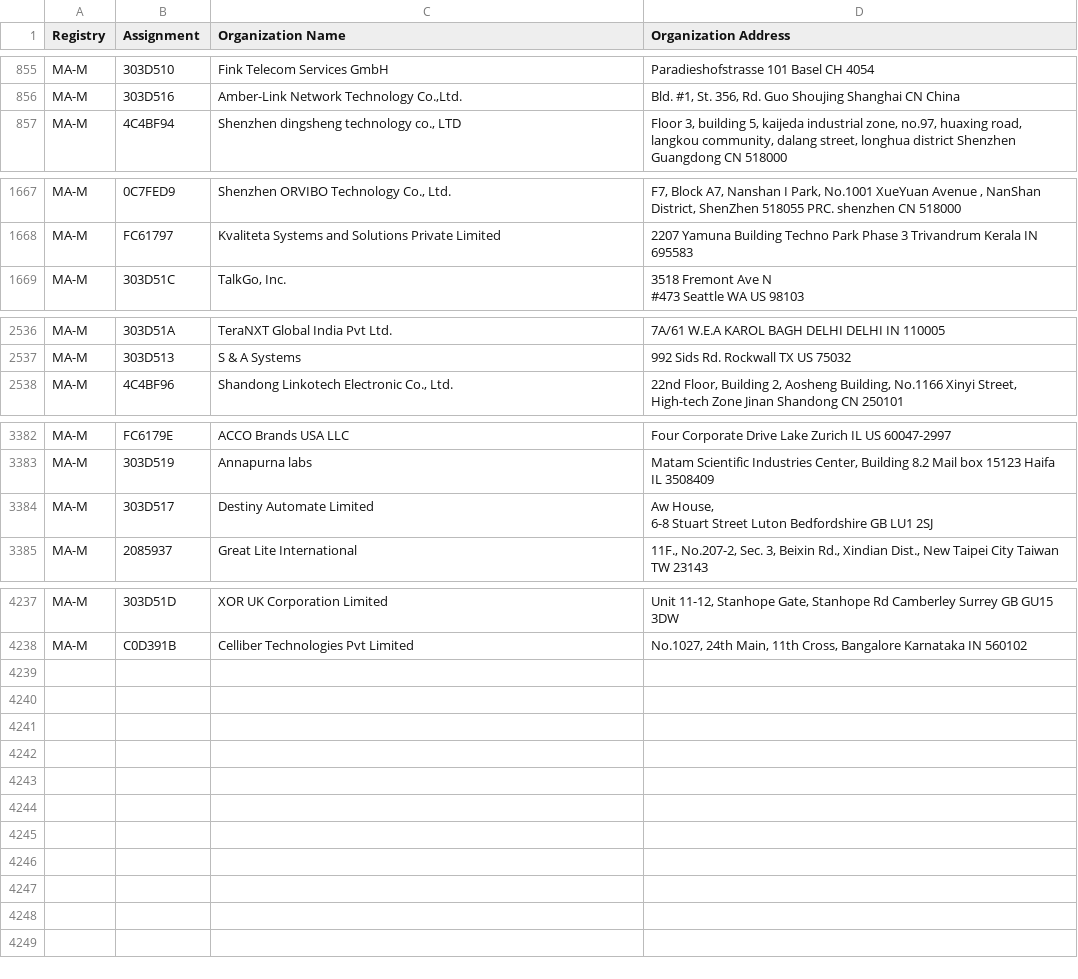
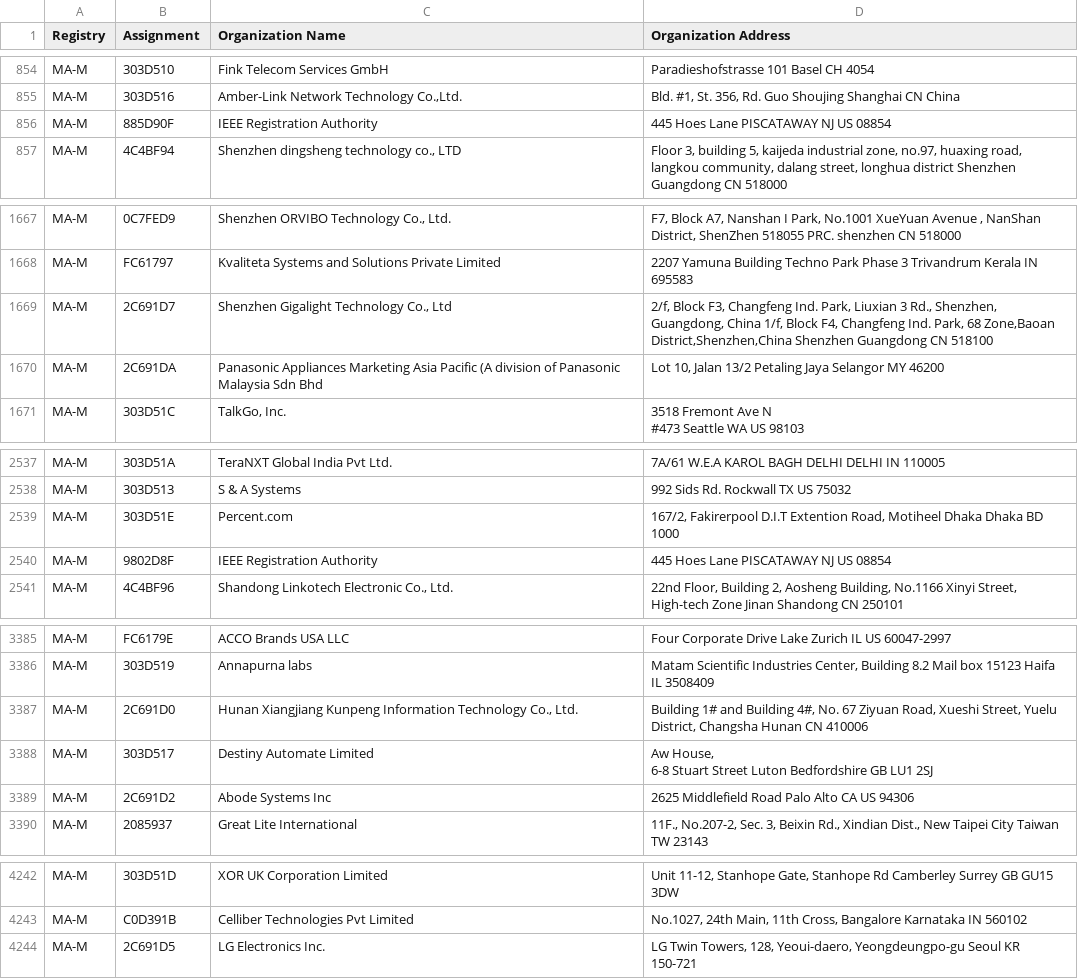
Before and after one commit to bedestall5/mac-tracker, a CSV file: data/ieee/mam.csv, drawn as a sheet; only a part is shown, gaps mark what is left out; the diff covers the shown part only; the diff names each change by its address in the sheet, - before the commit and + after, or states it on an @@ line.

```diff
--- a/data/ieee/mam.csv
+++ b/data/ieee/mam.csv
+row 856: MA-M | 885D90F | IEEE Registration Authority | 445 Hoes Lane PISCATAWAY NJ US 08854
+row 1669: MA-M | 2C691D7 | Shenzhen Gigalight Technology Co., Ltd | 2/f, Block F3, Changfeng Ind. Park, Liuxian 3 Rd., Shenzhen, Guangdong, China 1/f, Block F4, Changfeng Ind. Park, 68 Zone,Baoan District,Shenzhen,China Shenzhen Guangdong CN 518100
+row 1670: MA-M | 2C691DA | Panasonic Appliances Marketing Asia Pacific (A division of Panasonic Malaysia Sdn Bhd | Lot 10, Jalan 13/2 Petaling Jaya Selangor MY 46200
+row 2539: MA-M | 303D51E | Percent.com | 167/2, Fakirerpool D.I.T Extention Road, Motiheel Dhaka Dhaka BD 1000
+row 2540: MA-M | 9802D8F | IEEE Registration Authority | 445 Hoes Lane PISCATAWAY NJ US 08854
+row 3387: MA-M | 2C691D0 | Hunan Xiangjiang Kunpeng Information Technology Co., Ltd. | Building 1# and Building 4#, No. 67 Ziyuan Road, Xueshi Street, Yuelu District, Changsha Hunan CN 410006
+row 3389: MA-M | 2C691D2 | Abode Systems Inc | 2625 Middlefield Road Palo Alto CA US 94306
+row 4244: MA-M | 2C691D5 | LG Electronics Inc. | LG Twin Towers, 128, Yeoui-daero, Yeongdeungpo-gu Seoul KR 150-721
```
Also changed, not shown: 2 removed rows elsewhere in this file, 10 other files.
